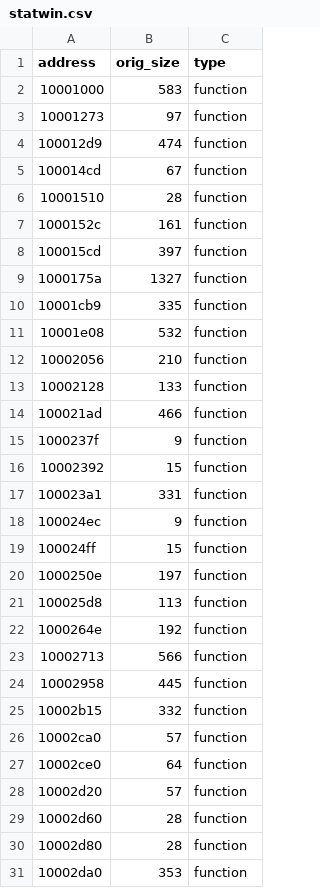
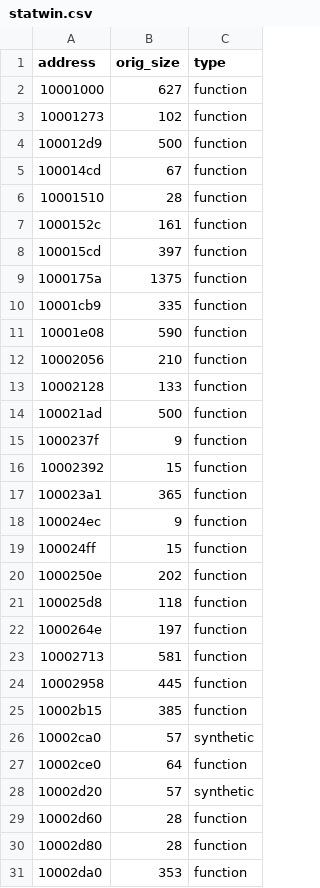
Before and after one commit to rlerrr/shandalar-decomp, a CSV file: Ghidra/statwin.csv, drawn as a sheet; only a part is shown; the diff covers the shown part only.

Commit message:
Decompiling statwin

```diff
--- a/Ghidra/statwin.csv
+++ b/Ghidra/statwin.csv
@@ -1,5 +1,5 @@
 address,orig_size,type
-10001000,583,function
-10001273,97,function
-100012d9,474,function
+10001000,627,function
+10001273,102,function
+100012d9,500,function
 100014cd,67,function
@@ -8,22 +8,22 @@ address,orig_size,type
 100015cd,397,function
-1000175a,1327,function
+1000175a,1375,function
 10001cb9,335,function
-10001e08,532,function
+10001e08,590,function
 10002056,210,function
 10002128,133,function
-100021ad,466,function
+100021ad,500,function
 1000237f,9,function
 10002392,15,function
-100023a1,331,function
+100023a1,365,function
 100024ec,9,function
 100024ff,15,function
-1000250e,197,function
-100025d8,113,function
-1000264e,192,function
-10002713,566,function
+1000250e,202,function
+100025d8,118,function
+1000264e,197,function
+10002713,581,function
 10002958,445,function
-10002b15,332,function
-10002ca0,57,function
+10002b15,385,function
+10002ca0,57,synthetic
 10002ce0,64,function
-10002d20,57,function
+10002d20,57,synthetic
 10002d60,28,function
```
Also changed, not shown: 19 edited cells elsewhere in this file, 2 other files.
